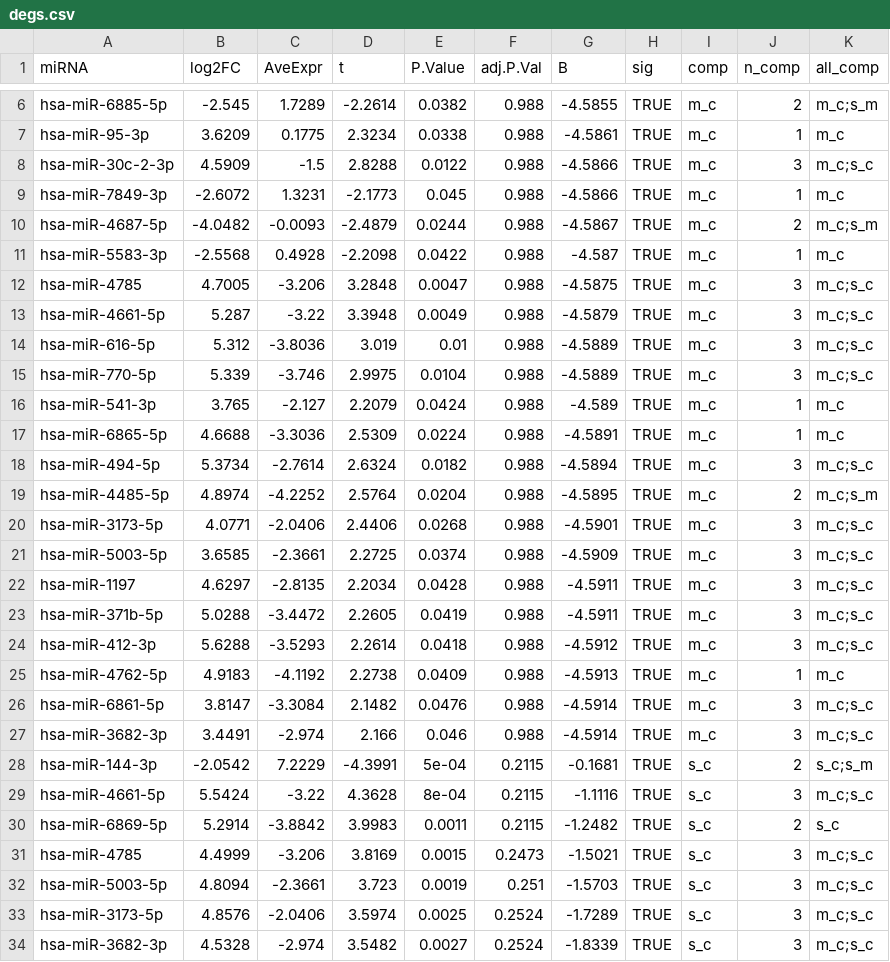
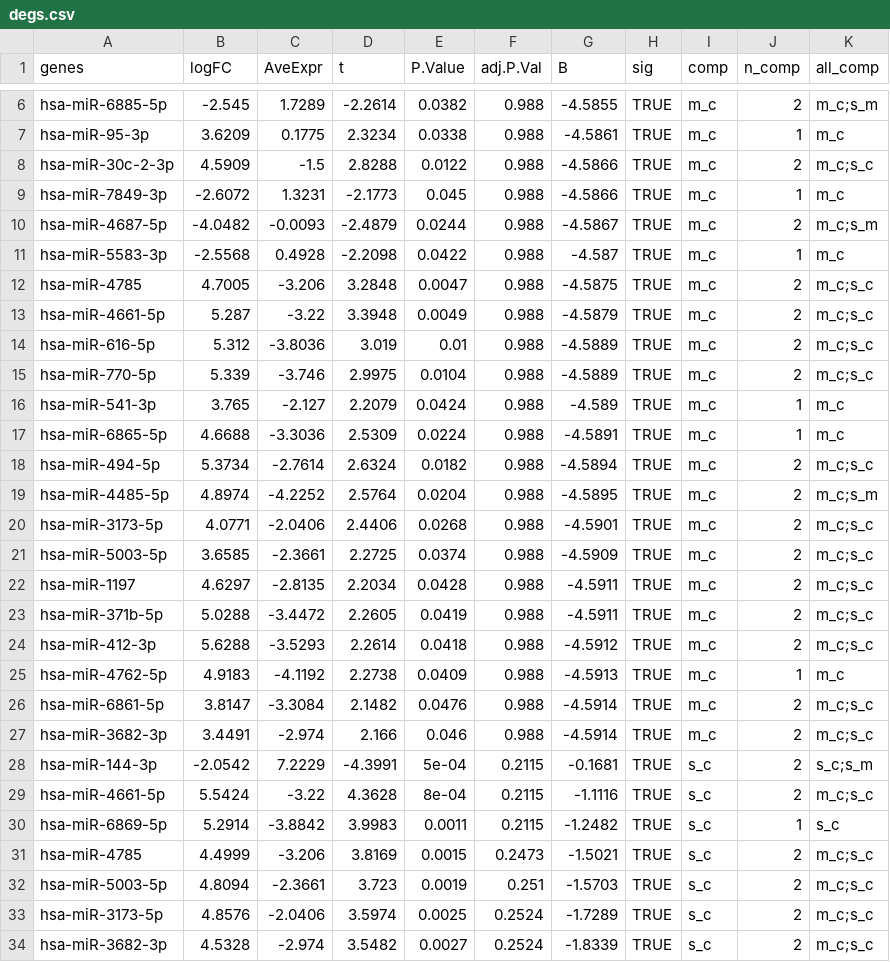
Before and after one commit to Andrea290799/PhD-Thesis-Data-Repository, a CSV file: chapter_2/degs.csv, drawn as a sheet; only a part is shown, gaps mark what is left out; the diff covers the shown part only.

```diff
--- a/chapter_2/degs.csv
+++ b/chapter_2/degs.csv
@@ -1 +1 @@
-miRNA,log2FC,AveExpr,t,P.Value,adj.P.Val,B,sig,comp,n_comp,all_comp
+genes,logFC,AveExpr,t,P.Value,adj.P.Val,B,sig,comp,n_comp,all_comp
@@ -7,3 +7,3 @@ hsa-miR-6885-5p,-2.545,1.7289,-2.2614,0.0382,0.988,-4.5855,TRUE,m_c,2,m_c;s_m
 hsa-miR-95-3p,3.6209,0.1775,2.3234,0.0338,0.988,-4.5861,TRUE,m_c,1,m_c
-hsa-miR-30c-2-3p,4.5909,-1.5,2.8288,0.0122,0.988,-4.5866,TRUE,m_c,3,m_c;s_c
+hsa-miR-30c-2-3p,4.5909,-1.5,2.8288,0.0122,0.988,-4.5866,TRUE,m_c,2,m_c;s_c
 hsa-miR-7849-3p,-2.6072,1.3231,-2.1773,0.045,0.988,-4.5866,TRUE,m_c,1,m_c
@@ -11,24 +11,24 @@ hsa-miR-4687-5p,-4.0482,-0.0093,-2.4879,0.0244,0.988,-4.5867,TRUE,m_c,2,m_c;s_m
 hsa-miR-5583-3p,-2.5568,0.4928,-2.2098,0.0422,0.988,-4.587,TRUE,m_c,1,m_c
-hsa-miR-4785,4.7005,-3.206,3.2848,0.0047,0.988,-4.5875,TRUE,m_c,3,m_c;s_c
-hsa-miR-4661-5p,5.287,-3.22,3.3948,0.0049,0.988,-4.5879,TRUE,m_c,3,m_c;s_c
-hsa-miR-616-5p,5.312,-3.8036,3.019,0.01,0.988,-4.5889,TRUE,m_c,3,m_c;s_c
-hsa-miR-770-5p,5.339,-3.746,2.9975,0.0104,0.988,-4.5889,TRUE,m_c,3,m_c;s_c
+hsa-miR-4785,4.7005,-3.206,3.2848,0.0047,0.988,-4.5875,TRUE,m_c,2,m_c;s_c
+hsa-miR-4661-5p,5.287,-3.22,3.3948,0.0049,0.988,-4.5879,TRUE,m_c,2,m_c;s_c
+hsa-miR-616-5p,5.312,-3.8036,3.019,0.01,0.988,-4.5889,TRUE,m_c,2,m_c;s_c
+hsa-miR-770-5p,5.339,-3.746,2.9975,0.0104,0.988,-4.5889,TRUE,m_c,2,m_c;s_c
 hsa-miR-541-3p,3.765,-2.127,2.2079,0.0424,0.988,-4.589,TRUE,m_c,1,m_c
 hsa-miR-6865-5p,4.6688,-3.3036,2.5309,0.0224,0.988,-4.5891,TRUE,m_c,1,m_c
-hsa-miR-494-5p,5.3734,-2.7614,2.6324,0.0182,0.988,-4.5894,TRUE,m_c,3,m_c;s_c
+hsa-miR-494-5p,5.3734,-2.7614,2.6324,0.0182,0.988,-4.5894,TRUE,m_c,2,m_c;s_c
 hsa-miR-4485-5p,4.8974,-4.2252,2.5764,0.0204,0.988,-4.5895,TRUE,m_c,2,m_c;s_m
-hsa-miR-3173-5p,4.0771,-2.0406,2.4406,0.0268,0.988,-4.5901,TRUE,m_c,3,m_c;s_c
-hsa-miR-5003-5p,3.6585,-2.3661,2.2725,0.0374,0.988,-4.5909,TRUE,m_c,3,m_c;s_c
-hsa-miR-1197,4.6297,-2.8135,2.2034,0.0428,0.988,-4.5911,TRUE,m_c,3,m_c;s_c
-hsa-miR-371b-5p,5.0288,-3.4472,2.2605,0.0419,0.988,-4.5911,TRUE,m_c,3,m_c;s_c
-hsa-miR-412-3p,5.6288,-3.5293,2.2614,0.0418,0.988,-4.5912,TRUE,m_c,3,m_c;s_c
+hsa-miR-3173-5p,4.0771,-2.0406,2.4406,0.0268,0.988,-4.5901,TRUE,m_c,2,m_c;s_c
+hsa-miR-5003-5p,3.6585,-2.3661,2.2725,0.0374,0.988,-4.5909,TRUE,m_c,2,m_c;s_c
+hsa-miR-1197,4.6297,-2.8135,2.2034,0.0428,0.988,-4.5911,TRUE,m_c,2,m_c;s_c
+hsa-miR-371b-5p,5.0288,-3.4472,2.2605,0.0419,0.988,-4.5911,TRUE,m_c,2,m_c;s_c
+hsa-miR-412-3p,5.6288,-3.5293,2.2614,0.0418,0.988,-4.5912,TRUE,m_c,2,m_c;s_c
 hsa-miR-4762-5p,4.9183,-4.1192,2.2738,0.0409,0.988,-4.5913,TRUE,m_c,1,m_c
-hsa-miR-6861-5p,3.8147,-3.3084,2.1482,0.0476,0.988,-4.5914,TRUE,m_c,3,m_c;s_c
-hsa-miR-3682-3p,3.4491,-2.974,2.166,0.046,0.988,-4.5914,TRUE,m_c,3,m_c;s_c
+hsa-miR-6861-5p,3.8147,-3.3084,2.1482,0.0476,0.988,-4.5914,TRUE,m_c,2,m_c;s_c
+hsa-miR-3682-3p,3.4491,-2.974,2.166,0.046,0.988,-4.5914,TRUE,m_c,2,m_c;s_c
 hsa-miR-144-3p,-2.0542,7.2229,-4.3991,5e-04,0.2115,-0.1681,TRUE,s_c,2,s_c;s_m
-hsa-miR-4661-5p,5.5424,-3.22,4.3628,8e-04,0.2115,-1.1116,TRUE,s_c,3,m_c;s_c
-hsa-miR-6869-5p,5.2914,-3.8842,3.9983,0.0011,0.2115,-1.2482,TRUE,s_c,2,s_c
-hsa-miR-4785,4.4999,-3.206,3.8169,0.0015,0.2473,-1.5021,TRUE,s_c,3,m_c;s_c
-hsa-miR-5003-5p,4.8094,-2.3661,3.723,0.0019,0.251,-1.5703,TRUE,s_c,3,m_c;s_c
-hsa-miR-3173-5p,4.8576,-2.0406,3.5974,0.0025,0.2524,-1.7289,TRUE,s_c,3,m_c;s_c
-hsa-miR-3682-3p,4.5328,-2.974,3.5482,0.0027,0.2524,-1.8339,TRUE,s_c,3,m_c;s_c
+hsa-miR-4661-5p,5.5424,-3.22,4.3628,8e-04,0.2115,-1.1116,TRUE,s_c,2,m_c;s_c
+hsa-miR-6869-5p,5.2914,-3.8842,3.9983,0.0011,0.2115,-1.2482,TRUE,s_c,1,s_c
+hsa-miR-4785,4.4999,-3.206,3.8169,0.0015,0.2473,-1.5021,TRUE,s_c,2,m_c;s_c
+hsa-miR-5003-5p,4.8094,-2.3661,3.723,0.0019,0.251,-1.5703,TRUE,s_c,2,m_c;s_c
+hsa-miR-3173-5p,4.8576,-2.0406,3.5974,0.0025,0.2524,-1.7289,TRUE,s_c,2,m_c;s_c
+hsa-miR-3682-3p,4.5328,-2.974,3.5482,0.0027,0.2524,-1.8339,TRUE,s_c,2,m_c;s_c
```
Also changed, not shown: 28 edited cells elsewhere in this file, chapter_2/deps.csv.
